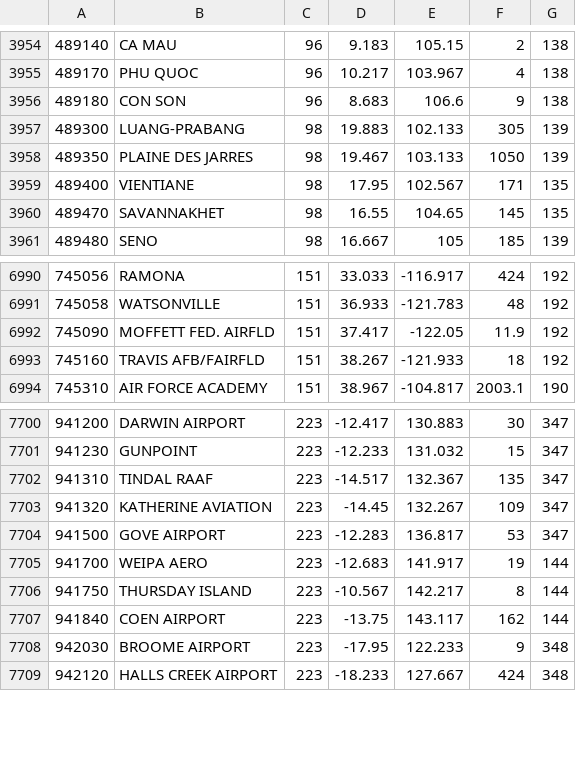
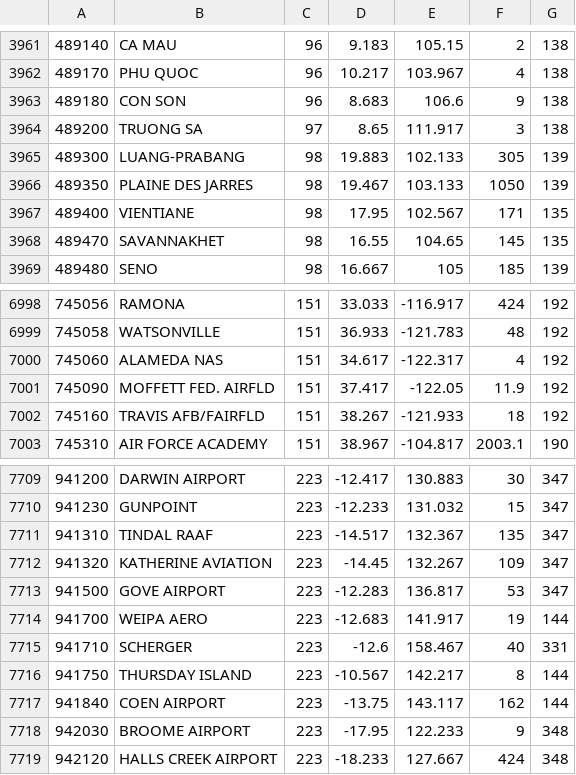
Before and after one commit to prelusion/GrapefruitWeather, a CSV file: app/external_tools/stations.csv, drawn as a sheet; only a part is shown, gaps mark what is left out; the diff covers the shown part only.

```diff
--- a/app/external_tools/stations.csv
+++ b/app/external_tools/stations.csv
@@ -3956,2 +3963,3 @@
 489180,CON SON,96,8.683,106.6,9,138
+489200,TRUONG SA,97,8.65,111.917,3,138
 489300,LUANG-PRABANG,98,19.883,102.133,305,139
@@ -6991,2 +6999,3 @@
 745058,WATSONVILLE,151,36.933,-121.783,48,192
+745060,ALAMEDA NAS,151,34.617,-122.317,4,192
 745090,MOFFETT FED. AIRFLD,151,37.417,-122.05,11.9,192
@@ -7705,2 +7714,3 @@
 941700,WEIPA AERO,223,-12.683,141.917,19,144
+941710,SCHERGER,223,-12.6,158.467,40,331
 941750,THURSDAY ISLAND,223,-10.567,142.217,8,144
```
Also changed, not shown: 7 added rows elsewhere in this file, app/data/tracks.csv, app/external_tools/timezones.csv, 5 other files.
